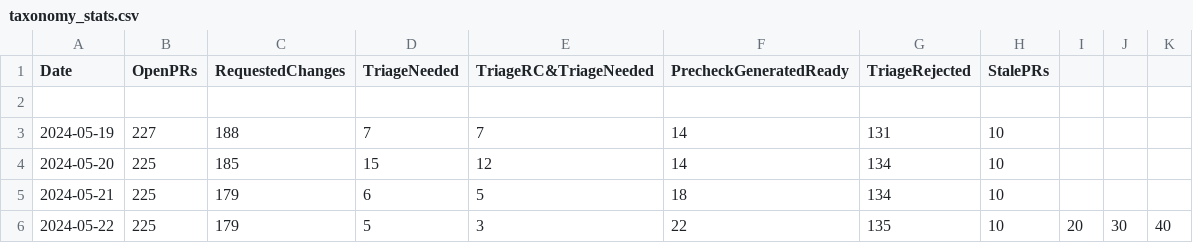
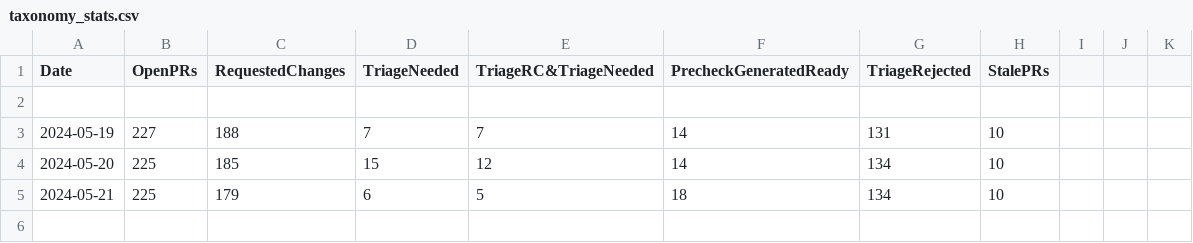
Before and after one commit to jjasghar/taxonomy_tracking, a CSV file: taxonomy_stats.csv, drawn as a sheet; the diff names each change by its address in the sheet, - before the commit and + after, or states it on an @@ line.

Commit message:
Fixing the number of columns.
too many columns.

Signed-off-by: JJ Asghar <awesome@ibm.com>

```diff
--- a/taxonomy_stats.csv
+++ b/taxonomy_stats.csv
-row 6: 2024-05-22 | 225 | 179 | 5 | 3 | 22 | 135 | 10 | 20 | 30 | 40
```
Also changed, not shown: 1 other file.
